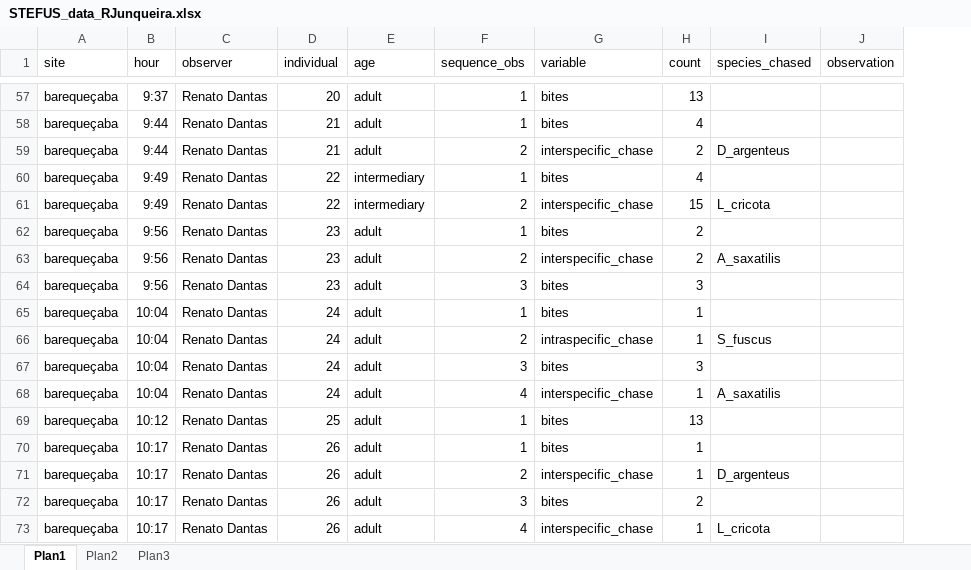
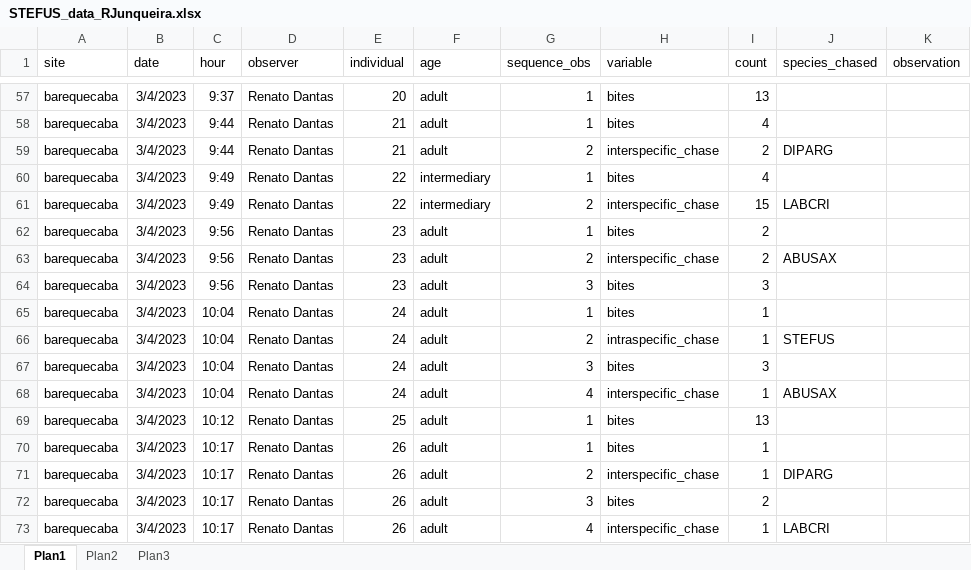
Before and after one commit to andreluza/stegastes_behavior, an Excel workbook: Data/STEFUS_data_RJunqueira.xlsx, sheet Plan1, drawn as a sheet; only a part is shown, gaps mark what is left out; values as stored, in another font and other column widths than the file's, no borders; addresses are those after the commit; the diff covers the shown part only; the diff names each change by its address in the sheet, - before the commit and + after, or states it on an @@ line.

```diff
--- a/Data/STEFUS_data_RJunqueira.xlsx (sheet Plan1)
+++ b/Data/STEFUS_data_RJunqueira.xlsx (sheet Plan1)
+column B (date), rows 57-73: all 3/4/2023
-A57:A73 (site): barequeçaba
+A57:A73 (site): barequecaba
-J59 (species_chased): D_argenteus
+J59 (species_chased): DIPARG
-J61 (species_chased): L_cricota
+J61 (species_chased): LABCRI
-J63 (species_chased): A_saxatilis
+J63 (species_chased): ABUSAX
-J66 (species_chased): S_fuscus
+J66 (species_chased): STEFUS
-J68 (species_chased): A_saxatilis
+J68 (species_chased): ABUSAX
-J71 (species_chased): D_argenteus
+J71 (species_chased): DIPARG
-J73 (species_chased): L_cricota
+J73 (species_chased): LABCRI
```
Also changed, not shown: 30 edited cells elsewhere in this sheet, 1 other file.
